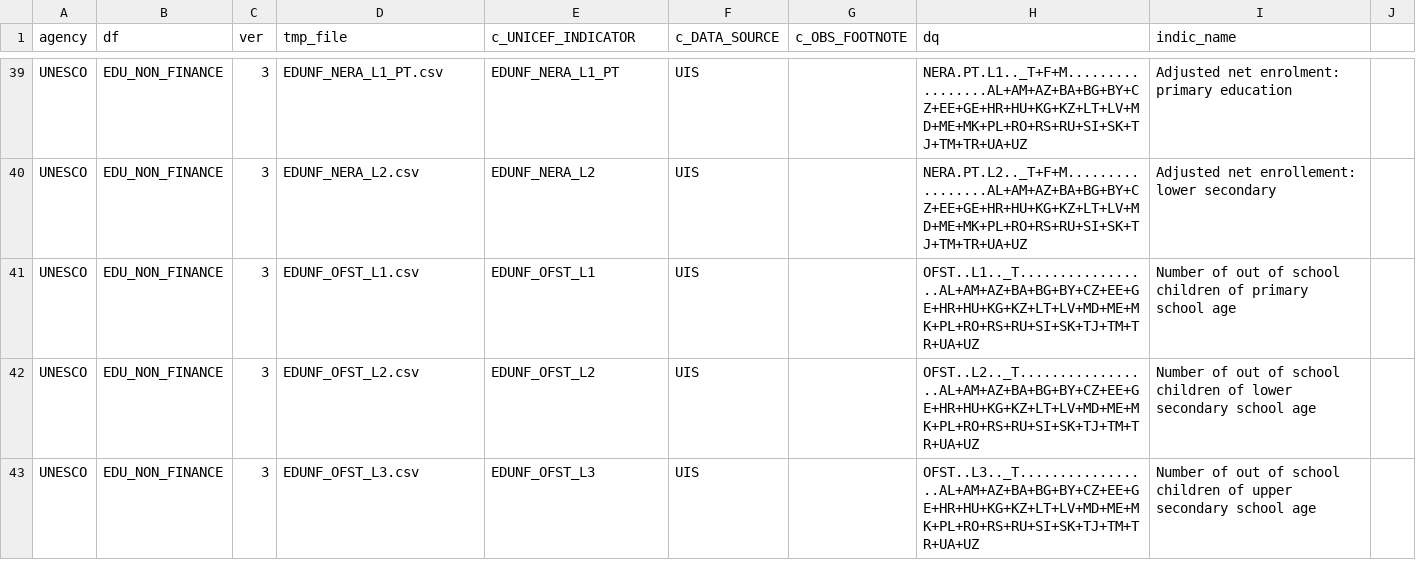
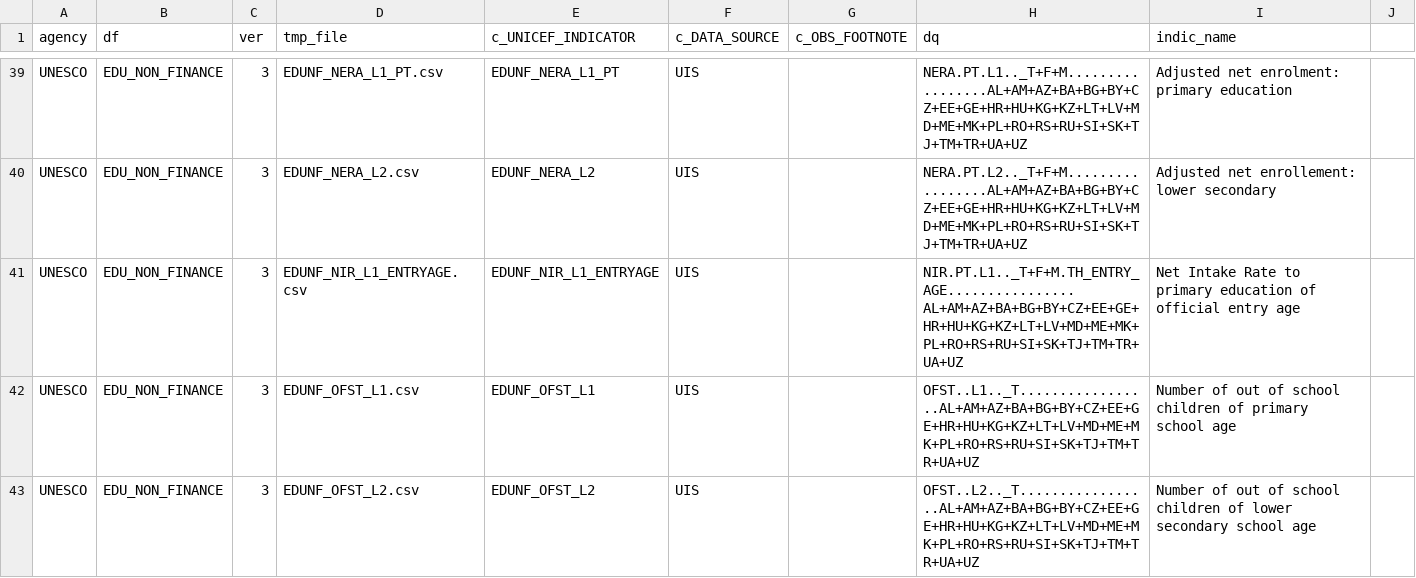
Before and after one commit to UNICEFECAR/ETL_Transmonee, a CSV file: source_configs/unesco/EDU_UIS_EDUNONFIN_toDown.csv, drawn as a sheet; only a part is shown, gaps mark what is left out; the shorter side is filled out with more unchanged rows.

Commit message:
Data query adjustments

```diff
--- a/source_configs/unesco/EDU_UIS_EDUNONFIN_toDown.csv
+++ b/source_configs/unesco/EDU_UIS_EDUNONFIN_toDown.csv
@@ -40,2 +40,3 @@ UNESCO,EDU_NON_FINANCE,3,EDUNF_NERA_L1_PT.csv,EDUNF_NERA_L1_PT,UIS,,NERA.PT.L1..
 UNESCO,EDU_NON_FINANCE,3,EDUNF_NERA_L2.csv,EDUNF_NERA_L2,UIS,,NERA.PT.L2.._T+F+M.................AL+AM+AZ+BA+BG+BY+CZ+EE+GE+HR+HU+KG+KZ+LT+LV+MD+ME+MK+PL+RO+RS+RU+SI+SK+TJ+TM+TR+UA+UZ,Adjusted net enrollement: lower secondary,
+UNESCO,EDU_NON_FINANCE,3,EDUNF_NIR_L1_ENTRYAGE.csv,EDUNF_NIR_L1_ENTRYAGE,UIS,,NIR.PT.L1.._T+F+M.TH_ENTRY_AGE................AL+AM+AZ+BA+BG+BY+CZ+EE+GE+HR+HU+KG+KZ+LT+LV+MD+ME+MK+PL+RO+RS+RU+SI+SK+TJ+TM+TR+UA+UZ,Net Intake Rate to primary education of official entry age
 UNESCO,EDU_NON_FINANCE,3,EDUNF_OFST_L1.csv,EDUNF_OFST_L1,UIS,,OFST..L1.._T.................AL+AM+AZ+BA+BG+BY+CZ+EE+GE+HR+HU+KG+KZ+LT+LV+MD+ME+MK+PL+RO+RS+RU+SI+SK+TJ+TM+TR+UA+UZ,Number of out of school children of primary school age,
```
Also changed, not shown: source_configs/unesco/EDU_UIS_SDG4_toDown.csv, 1 other file.
